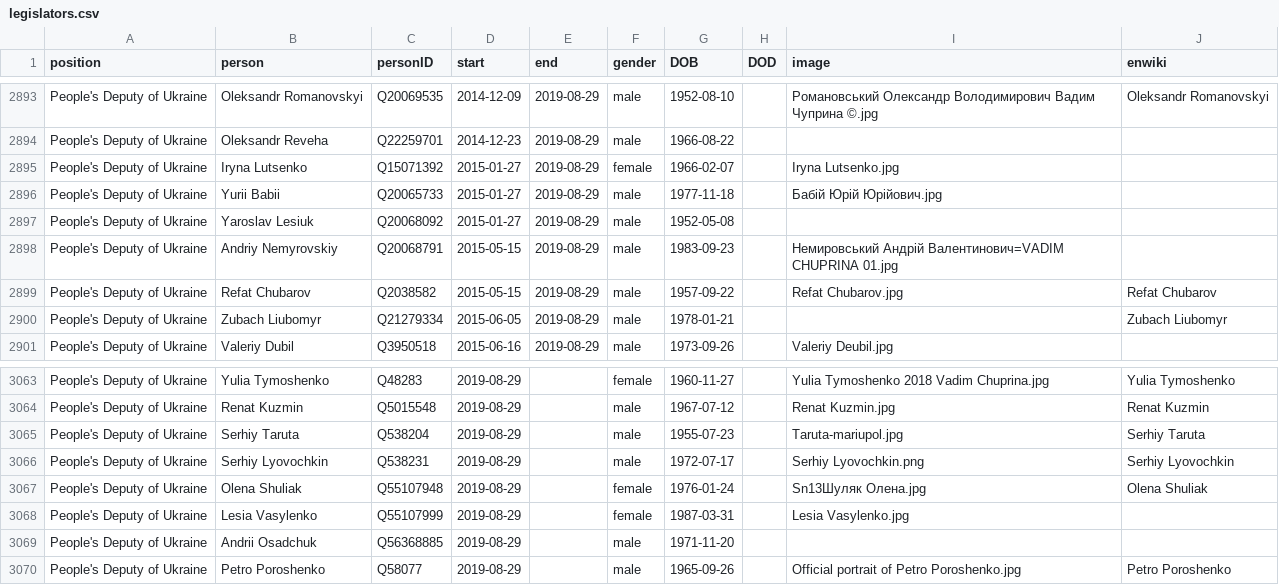
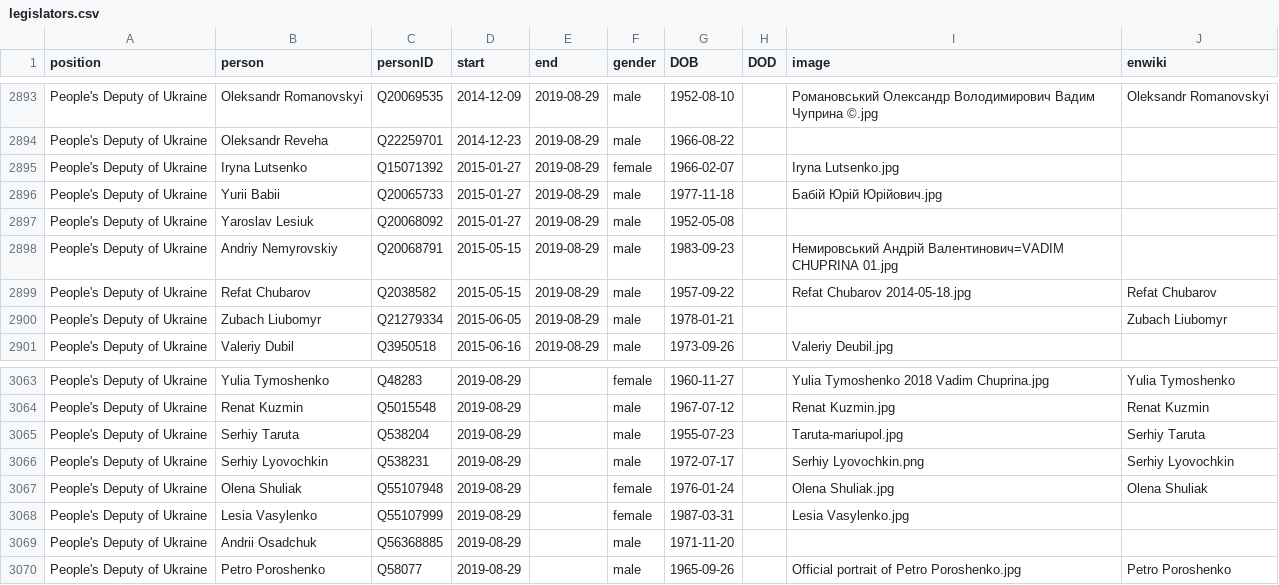
Before and after one commit to every-politician-scrapers/ukraine-cabinet, a CSV file: html/legislators.csv, drawn as a sheet; only a part is shown, gaps mark what is left out; the diff covers the shown part only.

```diff
--- a/html/legislators.csv
+++ b/html/legislators.csv
@@ -2898,3 +2898,3 @@ People's Deputy of Ukraine,Yaroslav Lesiuk,Q20068092,2015-01-27,2019-08-29,male,
 People's Deputy of Ukraine,Andriy Nemyrovskiy,Q20068791,2015-05-15,2019-08-29,male,1983-09-23,,Немировський Андрій Валентинович=VADIM CHUPRINA 01.jpg,
-People's Deputy of Ukraine,Refat Chubarov,Q2038582,2015-05-15,2019-08-29,male,1957-09-22,,Refat Chubarov.jpg,Refat Chubarov
+People's Deputy of Ukraine,Refat Chubarov,Q2038582,2015-05-15,2019-08-29,male,1957-09-22,,Refat Chubarov 2014-05-18.jpg,Refat Chubarov
 People's Deputy of Ukraine,Zubach Liubomyr,Q21279334,2015-06-05,2019-08-29,male,1978-01-21,,,Zubach Liubomyr
@@ -3066,3 +3066,3 @@ People's Deputy of Ukraine,Serhiy Taruta,Q538204,2019-08-29,,male,1955-07-23,,Ta
 People's Deputy of Ukraine,Serhiy Lyovochkin,Q538231,2019-08-29,,male,1972-07-17,,Serhiy Lyovochkin.png,Serhiy Lyovochkin
-People's Deputy of Ukraine,Olena Shuliak,Q55107948,2019-08-29,,female,1976-01-24,,Sn13Шуляк Олена.jpg,Olena Shuliak
+People's Deputy of Ukraine,Olena Shuliak,Q55107948,2019-08-29,,female,1976-01-24,,Olena Shuliak.jpg,Olena Shuliak
 People's Deputy of Ukraine,Lesia Vasylenko,Q55107999,2019-08-29,,female,1987-03-31,,Lesia Vasylenko.jpg,
```
Also changed, not shown: 5 edited cells elsewhere in this file.
